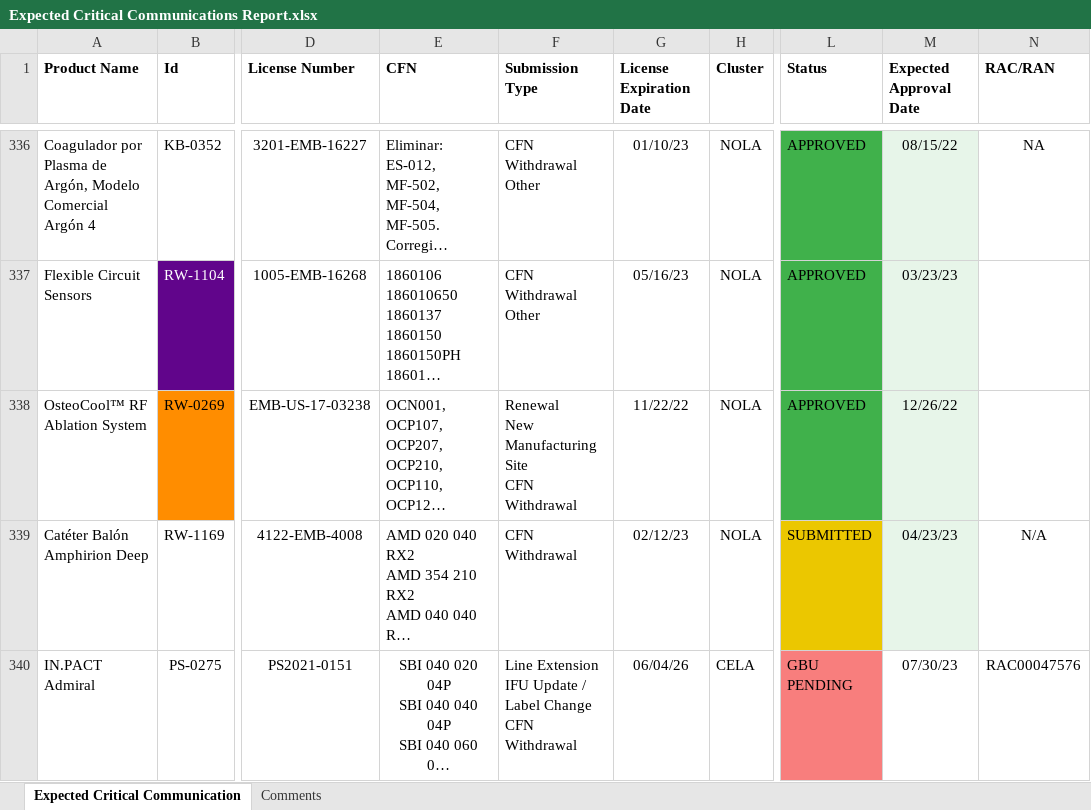
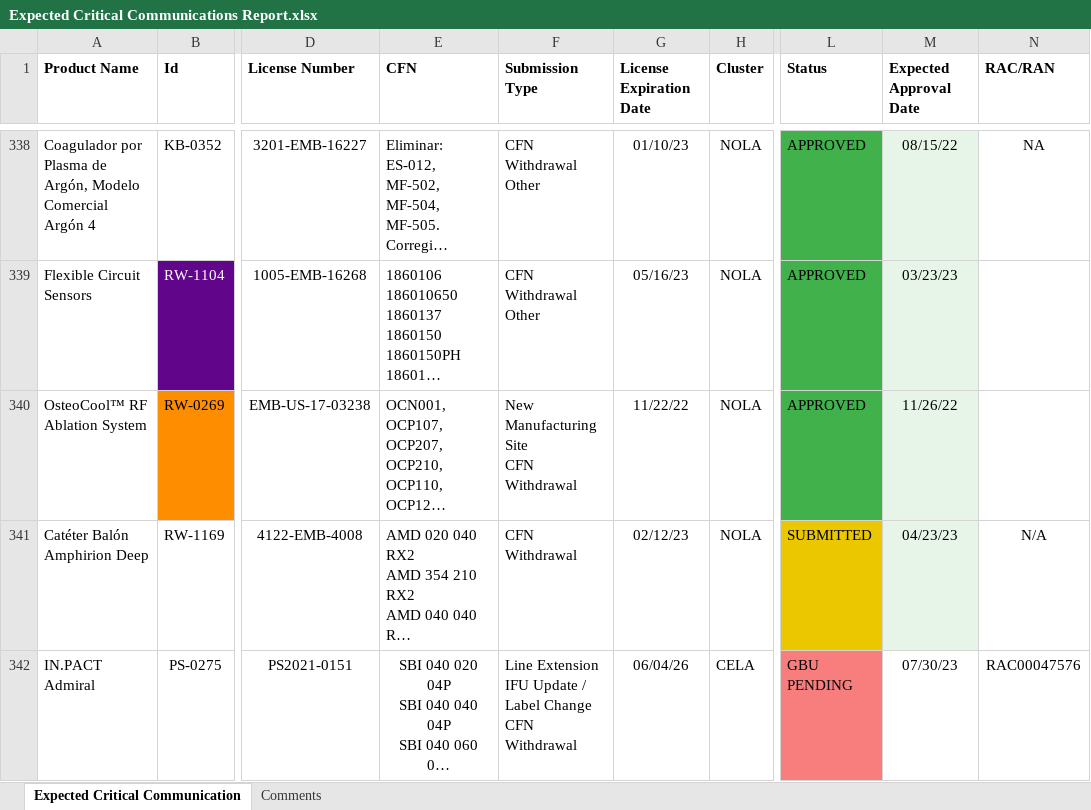
Before and after one commit to alejoc13/Tracker, an Excel workbook: Documents/Expected Critical Communications Report.xlsx, sheet Expected Critical Communication, drawn as a sheet; only a part is shown, gaps mark what is left out; long unchanged cells end in …; values as stored, in another font and other column widths than the file's, no borders; addresses are those after the commit; ↵ is a line break in a cell; the diff covers the shown part only; the diff names each change by its address in the sheet, - before the commit and + after, or states it on an @@ line.

Commit message:
Modificación para agregar una columna al submission plan

```diff
--- a/Documents/Expected Critical Communications Report.xlsx (sheet Expected Critical Communication)
+++ b/Documents/Expected Critical Communications Report.xlsx (sheet Expected Critical Communication)
-F340 (Submission Type): Renewal ↵ New Manufacturing Site ↵ CFN Withdrawal
+F340 (Submission Type): New Manufacturing Site ↵ CFN Withdrawal
-M340 (Expected Approval Date): 12/26/22
+M340 (Expected Approval Date): 11/26/22
```
Also changed, not shown: 6 added rows, 1 removed row, 14 edited cells and cell formats elsewhere in this sheet, sheet Comments, Documents/Vouchers Report.xlsx, 9 other files.
